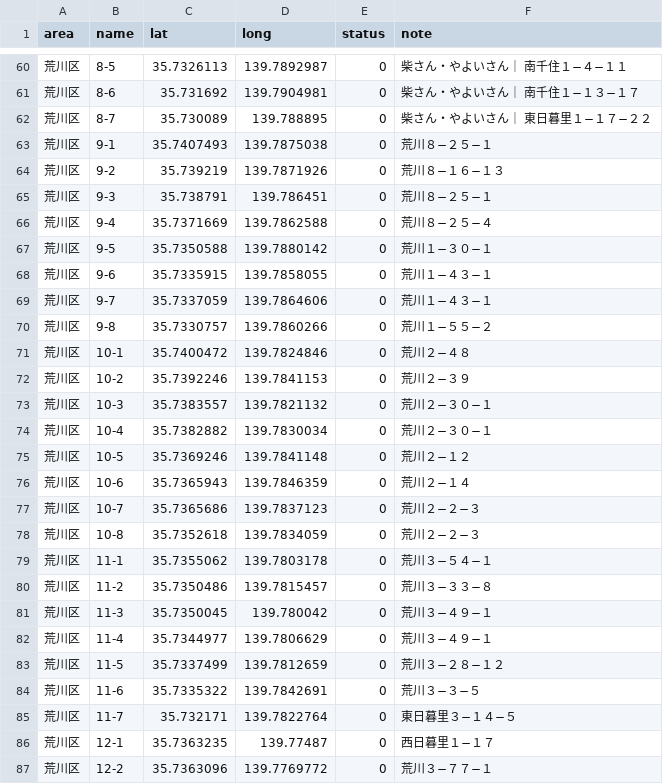
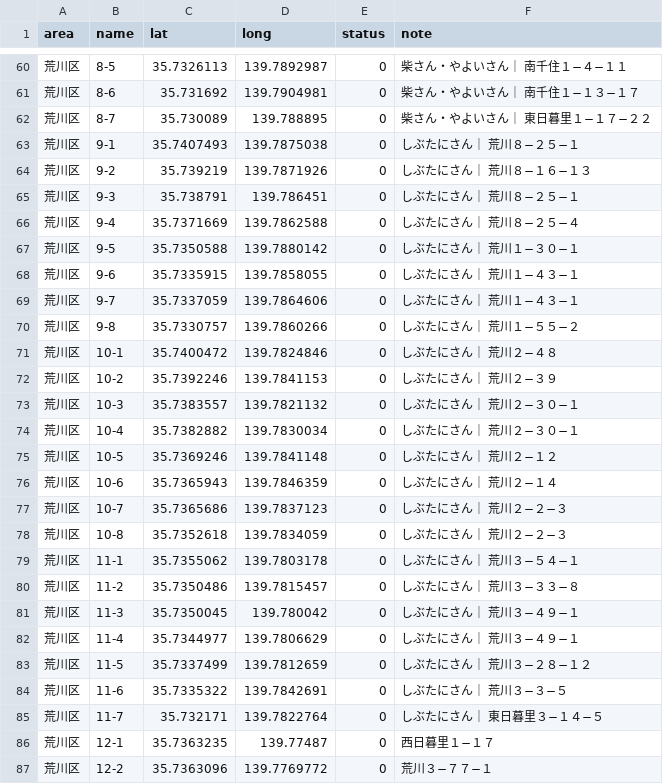
Before and after one commit to yubeshi-create/arakawa-poster-map, a CSV file: public/data/all.csv, drawn as a sheet; only a part is shown, gaps mark what is left out.

```diff
--- a/public/data/all.csv
+++ b/public/data/all.csv
@@ -62,25 +62,25 @@ area,name,lat,long,status,note
 荒川区,8-7,35.730089,139.788895,0,柴さん・やよいさん｜ 東日暮里１−１７−２２
-荒川区,9-1,35.7407493,139.7875038,0,荒川８−２５−１
-荒川区,9-2,35.739219,139.7871926,0,荒川８−１６−１３
-荒川区,9-3,35.738791,139.786451,0,荒川８−２５−１
-荒川区,9-4,35.7371669,139.7862588,0,荒川８−２５−４
-荒川区,9-5,35.7350588,139.7880142,0,荒川１−３０−１
-荒川区,9-6,35.7335915,139.7858055,0,荒川１−４３−１
-荒川区,9-7,35.7337059,139.7864606,0,荒川１−４３−１
-荒川区,9-8,35.7330757,139.7860266,0,荒川１−５５−２
-荒川区,10-1,35.7400472,139.7824846,0,荒川２−４８
-荒川区,10-2,35.7392246,139.7841153,0,荒川２−３９
-荒川区,10-3,35.7383557,139.7821132,0,荒川２−３０−１
-荒川区,10-4,35.7382882,139.7830034,0,荒川２−３０−１
-荒川区,10-5,35.7369246,139.7841148,0,荒川２−１２
-荒川区,10-6,35.7365943,139.7846359,0,荒川２−１４
-荒川区,10-7,35.7365686,139.7837123,0,荒川２−２−３
-荒川区,10-8,35.7352618,139.7834059,0,荒川２−２−３
-荒川区,11-1,35.7355062,139.7803178,0,荒川３−５４−１
-荒川区,11-2,35.7350486,139.7815457,0,荒川３−３３−８
-荒川区,11-3,35.7350045,139.780042,0,荒川３−４９−１
-荒川区,11-4,35.7344977,139.7806629,0,荒川３−４９−１
-荒川区,11-5,35.7337499,139.7812659,0,荒川３−２８−１２
-荒川区,11-6,35.7335322,139.7842691,0,荒川３−３−５
-荒川区,11-7,35.732171,139.7822764,0,東日暮里３−１４−５
+荒川区,9-1,35.7407493,139.7875038,0,しぶたにさん｜ 荒川８−２５−１
+荒川区,9-2,35.739219,139.7871926,0,しぶたにさん｜ 荒川８−１６−１３
+荒川区,9-3,35.738791,139.786451,0,しぶたにさん｜ 荒川８−２５−１
+荒川区,9-4,35.7371669,139.7862588,0,しぶたにさん｜ 荒川８−２５−４
+荒川区,9-5,35.7350588,139.7880142,0,しぶたにさん｜ 荒川１−３０−１
+荒川区,9-6,35.7335915,139.7858055,0,しぶたにさん｜ 荒川１−４３−１
+荒川区,9-7,35.7337059,139.7864606,0,しぶたにさん｜ 荒川１−４３−１
+荒川区,9-8,35.7330757,139.7860266,0,しぶたにさん｜ 荒川１−５５−２
+荒川区,10-1,35.7400472,139.7824846,0,しぶたにさん｜ 荒川２−４８
+荒川区,10-2,35.7392246,139.7841153,0,しぶたにさん｜ 荒川２−３９
+荒川区,10-3,35.7383557,139.7821132,0,しぶたにさん｜ 荒川２−３０−１
+荒川区,10-4,35.7382882,139.7830034,0,しぶたにさん｜ 荒川２−３０−１
+荒川区,10-5,35.7369246,139.7841148,0,しぶたにさん｜ 荒川２−１２
+荒川区,10-6,35.7365943,139.7846359,0,しぶたにさん｜ 荒川２−１４
+荒川区,10-7,35.7365686,139.7837123,0,しぶたにさん｜ 荒川２−２−３
+荒川区,10-8,35.7352618,139.7834059,0,しぶたにさん｜ 荒川２−２−３
+荒川区,11-1,35.7355062,139.7803178,0,しぶたにさん｜ 荒川３−５４−１
+荒川区,11-2,35.7350486,139.7815457,0,しぶたにさん｜ 荒川３−３３−８
+荒川区,11-3,35.7350045,139.780042,0,しぶたにさん｜ 荒川３−４９−１
+荒川区,11-4,35.7344977,139.7806629,0,しぶたにさん｜ 荒川３−４９−１
+荒川区,11-5,35.7337499,139.7812659,0,しぶたにさん｜ 荒川３−２８−１２
+荒川区,11-6,35.7335322,139.7842691,0,しぶたにさん｜ 荒川３−３−５
+荒川区,11-7,35.732171,139.7822764,0,しぶたにさん｜ 東日暮里３−１４−５
 荒川区,12-1,35.7363235,139.77487,0,西日暮里１−１７
```
Also changed, not shown: 2 other files.
